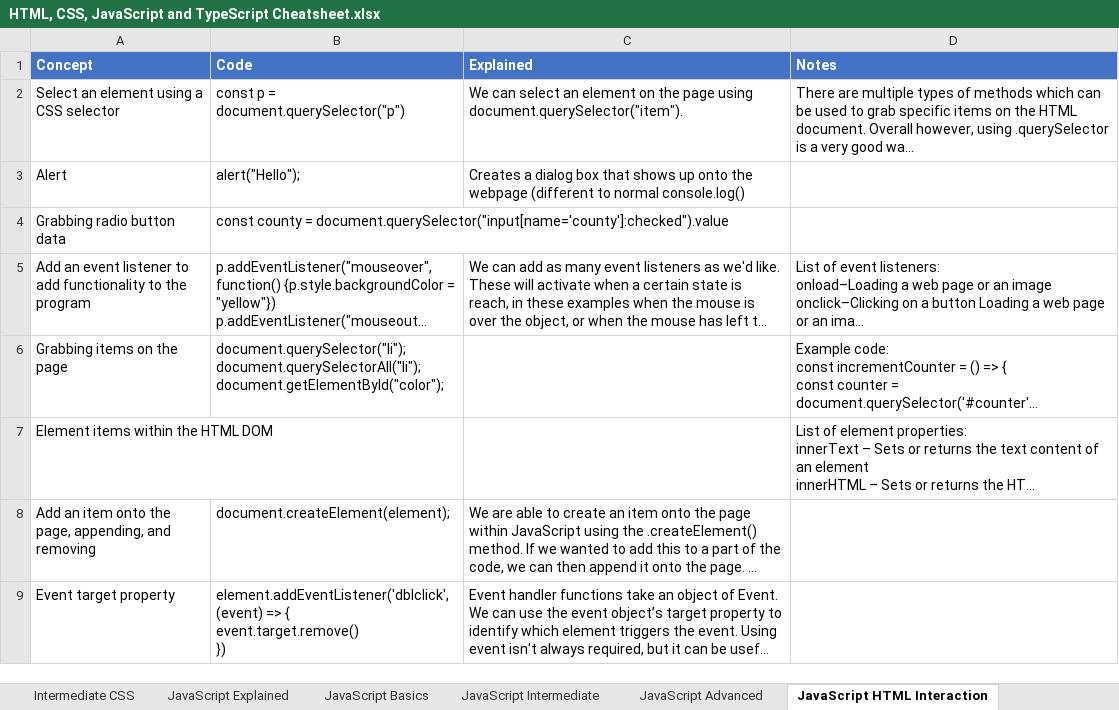
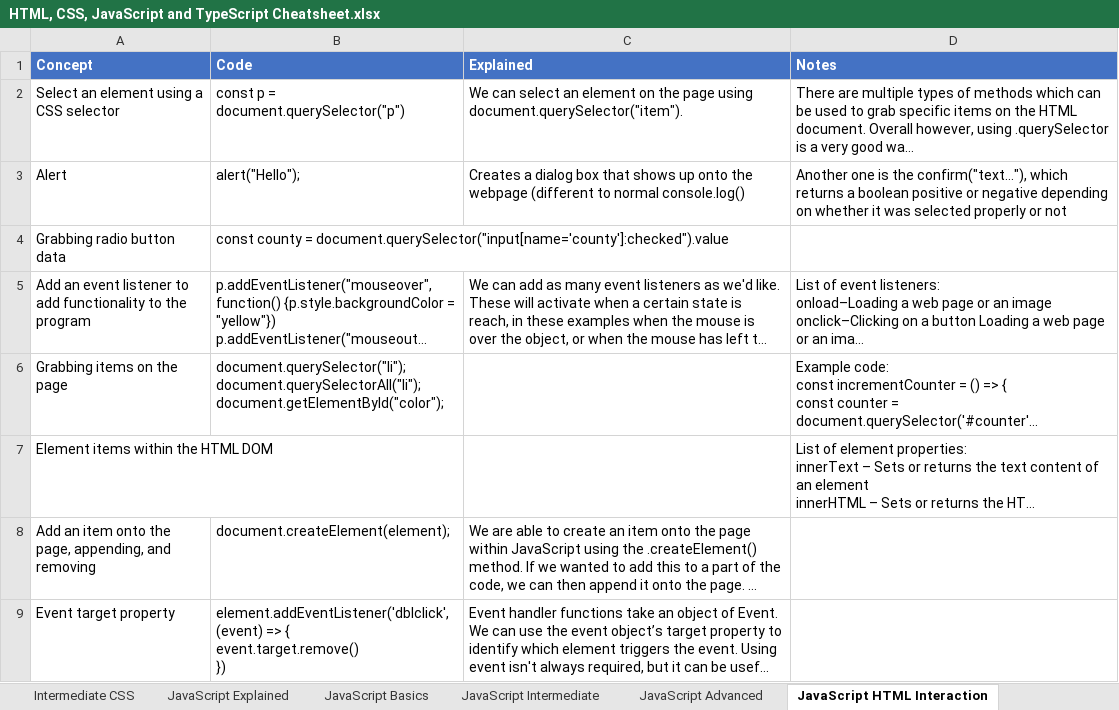
Before and after one commit to ClassicConor/ProgrammingCheatsheets, an Excel workbook: HTML, CSS, JavaScript and TypeScript Cheatsheet.xlsx, sheet JavaScript HTML Interaction, drawn as a sheet; only a part is shown; long unchanged cells end in …; values as stored, in another font and other column widths than the file's, no borders; table styles not drawn; the diff names each change by its address in the sheet, - before the commit and + after, or states it on an @@ line.

```diff
--- a/HTML, CSS, JavaScript and TypeScript Cheatsheet.xlsx (sheet JavaScript HTML Interaction)
+++ b/HTML, CSS, JavaScript and TypeScript Cheatsheet.xlsx (sheet JavaScript HTML Interaction)
-D3 (Notes): (empty)
+D3 (Notes): Another one is the confirm("text…"), which returns a boolean positive or negative depending on whether it was selected properly or not
```
Also changed, not shown: sheet JavaScript Advanced.
